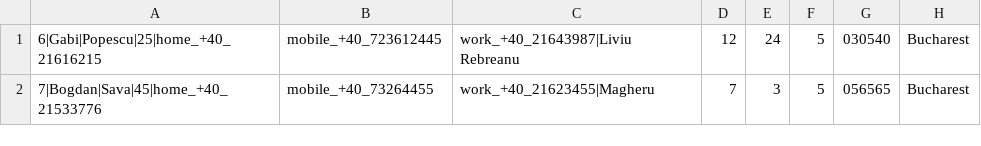
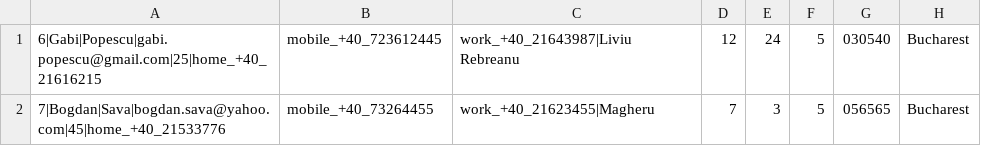
Before and after one commit to bogdansava-github/ContactList, a CSV file: contacts.csv, drawn as a sheet; only a part is shown; the diff names each change by its address in the sheet, - before the commit and + after, or states it on an @@ line.

```diff
--- a/contacts.csv
+++ b/contacts.csv
-A1: 6|Gabi|Popescu|25|home_+40_21616215
+A1: 6|Gabi|Popescu|gabi.popescu@gmail.com|25|home_+40_21616215
-A2: 7|Bogdan|Sava|45|home_+40_21533776
+A2: 7|Bogdan|Sava|bogdan.sava@yahoo.com|45|home_+40_21533776
```
Also changed, not shown: 1 other file.
